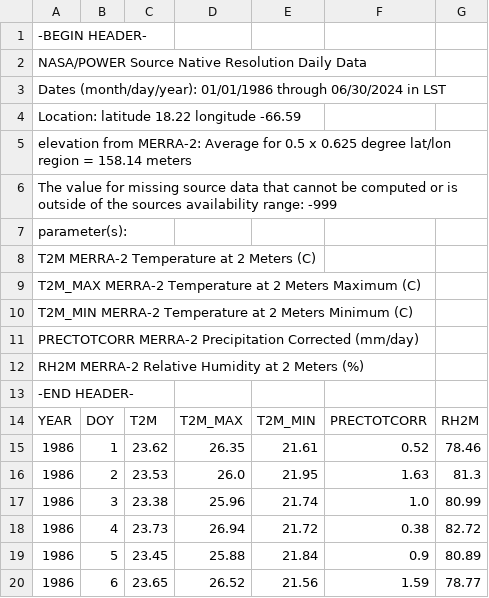
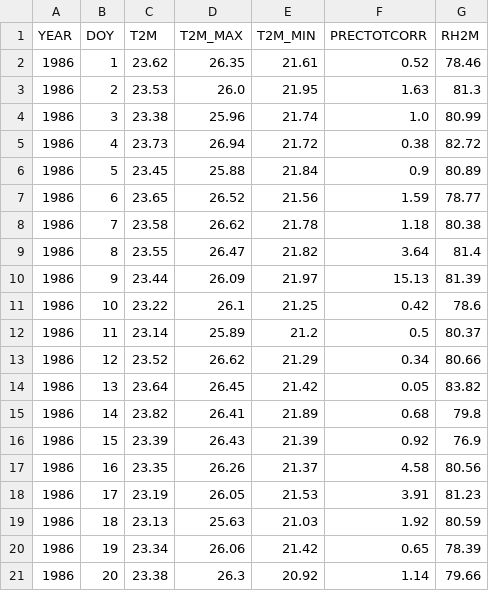
Before and after one commit to ekulicki/climate-change-final-project, a CSV file: data/POWER_climate_data_Puerto_Rico_1986_2024.csv, drawn as a sheet; only a part is shown; the shorter side is filled out with more unchanged rows.

```diff
--- a/data/POWER_climate_data_Puerto_Rico_1986_2024.csv
+++ b/data/POWER_climate_data_Puerto_Rico_1986_2024.csv
@@ -1,14 +1 @@
--BEGIN HEADER-,,,,,,
-NASA/POWER Source Native Resolution Daily Data ,,,,,,
-Dates (month/day/year): 01/01/1986 through 06/30/2024 in LST,,,,,,
-Location: latitude  18.22   longitude -66.59,,,,,,
-elevation from MERRA-2: Average for 0.5 x 0.625 degree lat/lon region = 158.14 meters,,,,,,
-The value for missing source data that cannot be computed or is outside of the sources availability range: -999,,,,,,
-parameter(s): ,,,,,,
-T2M             MERRA-2 Temperature at 2 Meters (C),,,,,,
-T2M_MAX         MERRA-2 Temperature at 2 Meters Maximum (C),,,,,,
-T2M_MIN         MERRA-2 Temperature at 2 Meters Minimum (C),,,,,,
-PRECTOTCORR     MERRA-2 Precipitation Corrected (mm/day),,,,,,
-RH2M            MERRA-2 Relative Humidity at 2 Meters (%),,,,,,
--END HEADER-,,,,,,
 YEAR,DOY,T2M,T2M_MAX,T2M_MIN,PRECTOTCORR,RH2M
```
Also changed, not shown: 34 other files.
